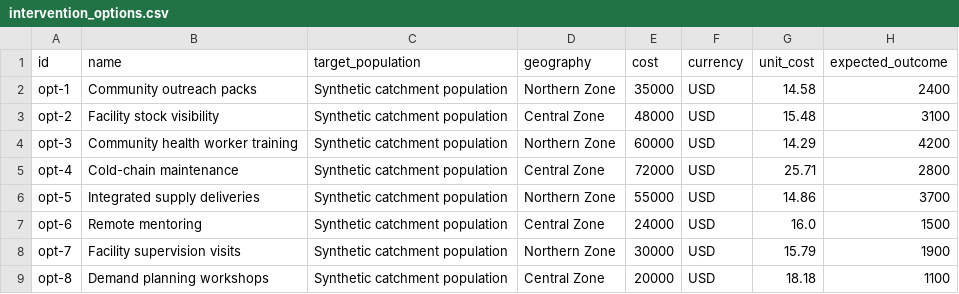
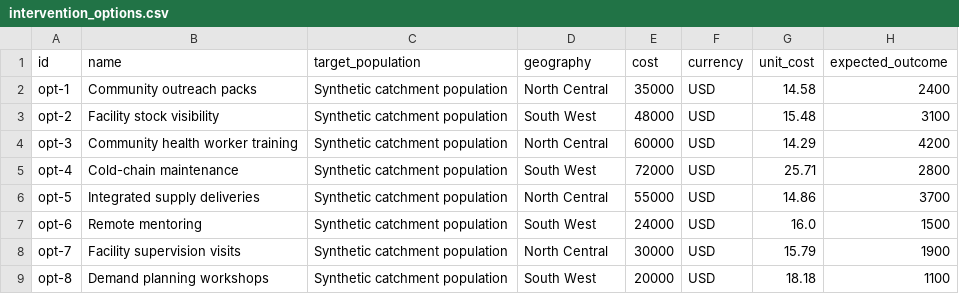
Before and after one commit to rccgregion/AFRISCOPE-AI, a CSV file: public/demo/intervention_options.csv, drawn as a sheet; only a part is shown; the diff names each change by its address in the sheet, - before the commit and + after, or states it on an @@ line.

```diff
--- a/public/demo/intervention_options.csv
+++ b/public/demo/intervention_options.csv
-D2 (geography): Northern Zone
+D2 (geography): North Central
-D3 (geography): Central Zone
+D3 (geography): South West
-D4 (geography): Northern Zone
+D4 (geography): North Central
-D5 (geography): Central Zone
+D5 (geography): South West
-D6 (geography): Northern Zone
+D6 (geography): North Central
-D7 (geography): Central Zone
+D7 (geography): South West
-D8 (geography): Northern Zone
+D8 (geography): North Central
-D9 (geography): Central Zone
+D9 (geography): South West
```
Also changed, not shown: public/demo/budget_scenarios.csv, public/demo/budgets.csv, 14 other files.
